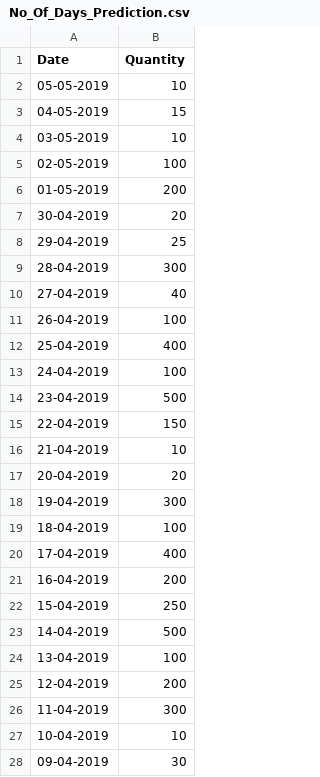
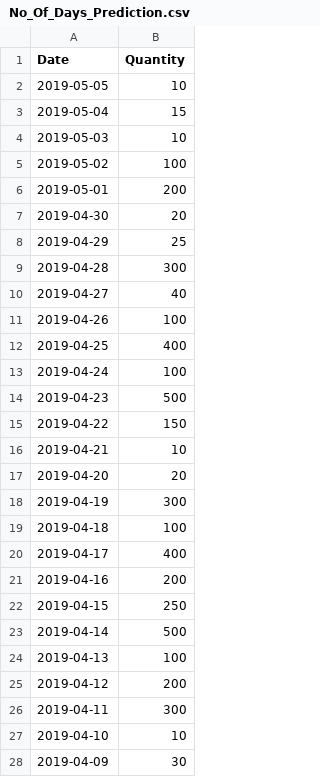
Before and after one commit to akshit-srivastava/WATSON_ML_Integration, a CSV file: No_Of_Days_Prediction.csv, drawn as a sheet; only a part is shown; the diff covers the shown part only.

Commit message:
Add files via upload

```diff
--- a/No_Of_Days_Prediction.csv
+++ b/No_Of_Days_Prediction.csv
@@ -1,28 +1,28 @@
 Date,Quantity
-05-05-2019,10
-04-05-2019,15
-03-05-2019,10
-02-05-2019,100
-01-05-2019,200
-30-04-2019,20
-29-04-2019,25
-28-04-2019,300
-27-04-2019,40
-26-04-2019,100
-25-04-2019,400
-24-04-2019,100
-23-04-2019,500
-22-04-2019,150
-21-04-2019,10
-20-04-2019,20
-19-04-2019,300
-18-04-2019,100
-17-04-2019,400
-16-04-2019,200
-15-04-2019,250
-14-04-2019,500
-13-04-2019,100
-12-04-2019,200
-11-04-2019,300
-10-04-2019,10
-09-04-2019,30
+2019-05-05,10
+2019-05-04,15
+2019-05-03,10
+2019-05-02,100
+2019-05-01,200
+2019-04-30,20
+2019-04-29,25
+2019-04-28,300
+2019-04-27,40
+2019-04-26,100
+2019-04-25,400
+2019-04-24,100
+2019-04-23,500
+2019-04-22,150
+2019-04-21,10
+2019-04-20,20
+2019-04-19,300
+2019-04-18,100
+2019-04-17,400
+2019-04-16,200
+2019-04-15,250
+2019-04-14,500
+2019-04-13,100
+2019-04-12,200
+2019-04-11,300
+2019-04-10,10
+2019-04-09,30
```
Also changed, not shown: 8 edited cells elsewhere in this file.
